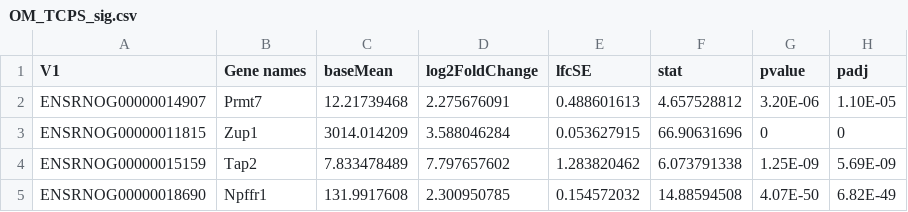
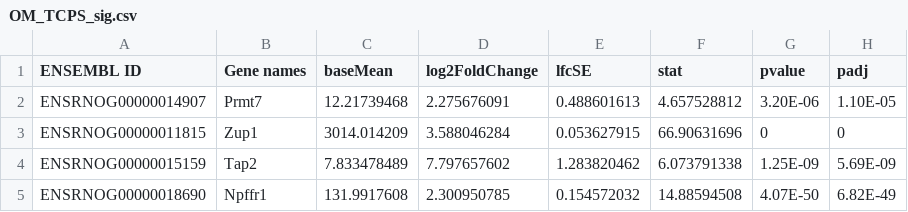
Before and after one commit to debnathk/scRNA-Seq, a CSV file: Volcano_data/Volcano_sig/OM_TCPS_sig.csv, drawn as a sheet; only a part is shown.

```diff
--- a/Volcano_data/Volcano_sig/OM_TCPS_sig.csv
+++ b/Volcano_data/Volcano_sig/OM_TCPS_sig.csv
@@ -1,2 +1,2 @@
-V1,Gene names,baseMean,log2FoldChange,lfcSE,stat,pvalue,padj
+ENSEMBL ID,Gene names,baseMean,log2FoldChange,lfcSE,stat,pvalue,padj
 ENSRNOG00000014907,Prmt7,12.21739468,2.275676091,0.488601613,4.657528812,3.20E-06,1.10E-05
```
Also changed, not shown: Volcano_data/Volcano_sig/OM_Titan_sig.csv, 7 other files.
